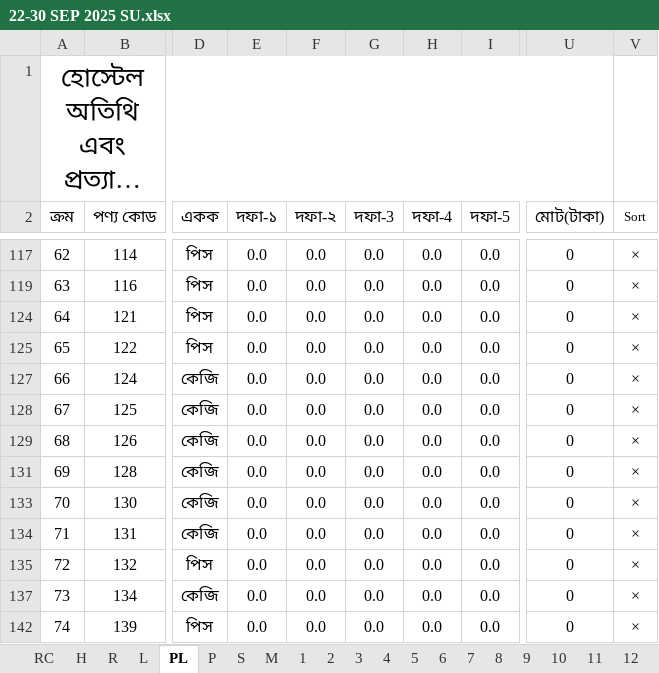
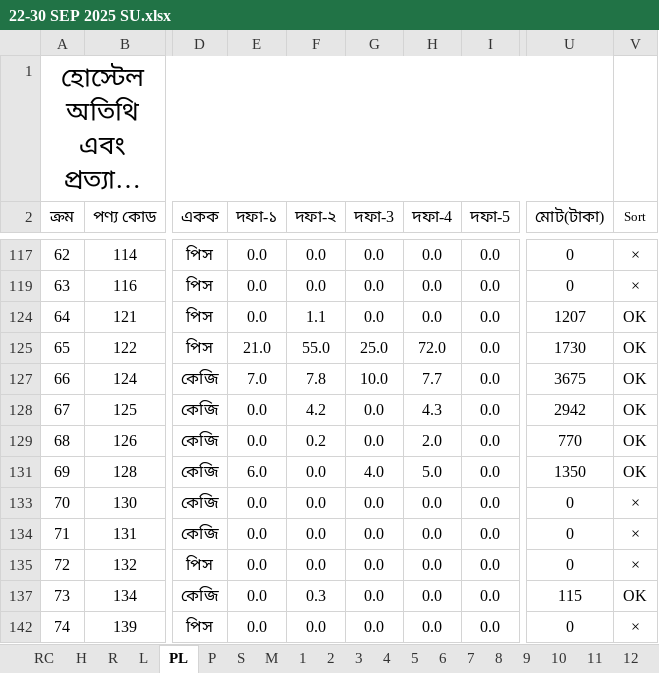
Before and after one commit to nshamim2026/office, an Excel workbook: Store/09-2025 ‍STORE GH/22-30 SEP 2025 SU.xlsx, sheet PL, drawn as a sheet; only a part is shown, gaps mark what is left out; long unchanged cells end in …; values as stored, in another font and other column widths than the file's, no borders; conditional formats not drawn; the diff covers the shown part only; the diff names each change by its address in the sheet, - before the commit and + after, or states it on an @@ line.

```diff
--- a/Store/09-2025 ‍STORE GH/22-30 SEP 2025 SU.xlsx (sheet PL)
+++ b/Store/09-2025 ‍STORE GH/22-30 SEP 2025 SU.xlsx (sheet PL)
-F124 (দফা-২): 0.0
+F124 (দফা-২): 1.1
-U124 (মোট(টাকা)): 0
+U124 (মোট(টাকা)): 1207
-V124:V125 (Sort): ×
+V124:V125 (Sort): OK
-E125 (দফা-১): 0.0
+E125 (দফা-১): 21.0
-F125 (দফা-২): 0.0
+F125 (দফা-২): 55.0
-G125 (দফা-3): 0.0
+G125 (দফা-3): 25.0
-H125 (দফা-4): 0.0
+H125 (দফা-4): 72.0
-U125 (মোট(টাকা)): 0
+U125 (মোট(টাকা)): 1730
-E127 (দফা-১): 0.0
+E127 (দফা-১): 7.0
-F127 (দফা-২): 0.0
+F127 (দফা-২): 7.8
-G127 (দফা-3): 0.0
+G127 (দফা-3): 10.0
-H127 (দফা-4): 0.0
+H127 (দফা-4): 7.7
-U127 (মোট(টাকা)): 0
+U127 (মোট(টাকা)): 3675
-V127:V129 (Sort): ×
+V127:V129 (Sort): OK
-F128 (দফা-২): 0.0
+F128 (দফা-২): 4.2
-H128 (দফা-4): 0.0
+H128 (দফা-4): 4.3
-U128 (মোট(টাকা)): 0
+U128 (মোট(টাকা)): 2942
-F129 (দফা-২): 0.0
+F129 (দফা-২): 0.2
-H129 (দফা-4): 0.0
+H129 (দফা-4): 2.0
-U129 (মোট(টাকা)): 0
+U129 (মোট(টাকা)): 770
-E131 (দফা-১): 0.0
+E131 (দফা-১): 6.0
-G131 (দফা-3): 0.0
+G131 (দফা-3): 4.0
-H131 (দফা-4): 0.0
+H131 (দফা-4): 5.0
-U131 (মোট(টাকা)): 0
+U131 (মোট(টাকা)): 1350
-V131 (Sort): ×
+V131 (Sort): OK
-F137 (দফা-২): 0.0
+F137 (দফা-২): 0.3
-U137 (মোট(টাকা)): 0
+U137 (মোট(টাকা)): 115
-V137 (Sort): ×
+V137 (Sort): OK
```
Also changed, not shown: 274 edited cells elsewhere in this sheet, sheet R, sheet 4, sheet S, sheet 7, sheet 6, sheet 2, 13 more sheets, formulas that keep their value, hidden cells.
